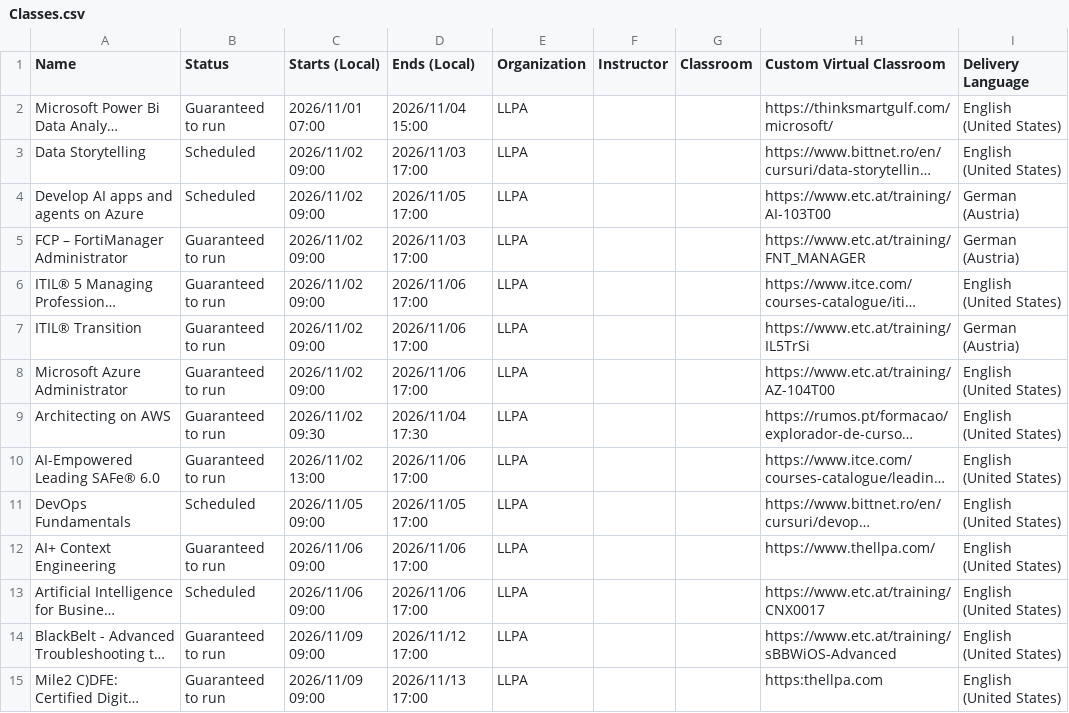
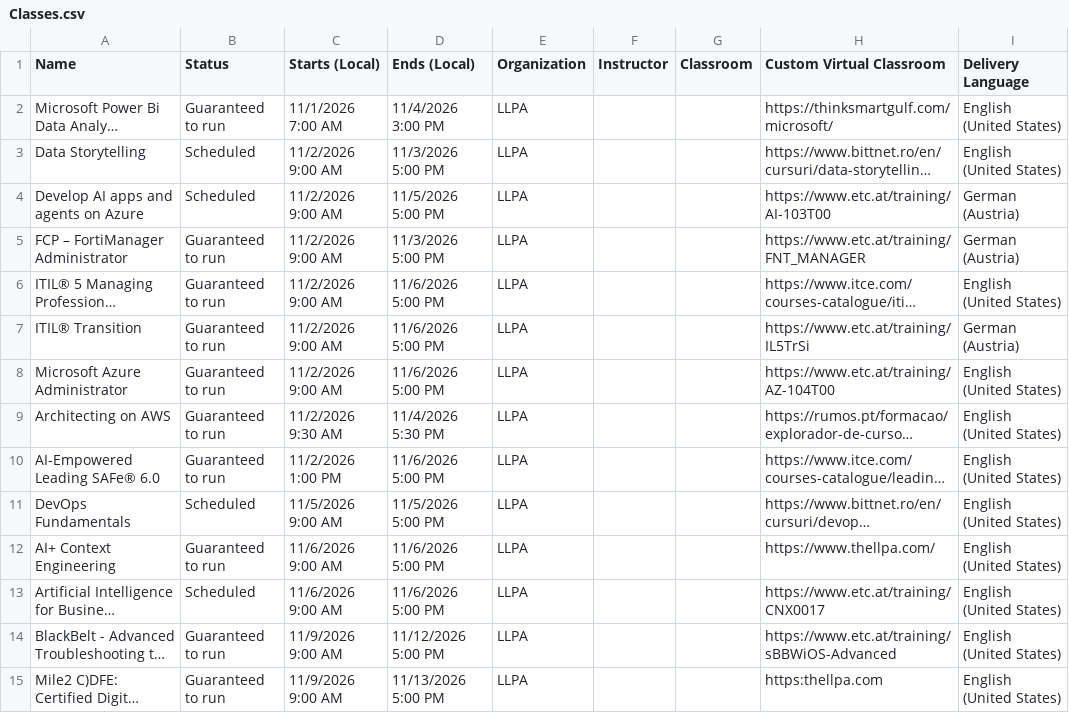
Before and after one commit to Sharon-LLPA/Central-Schedule, a CSV file: Classes.csv, drawn as a sheet; only a part is shown; long unchanged cells end in …; the diff covers the shown part only; the diff names each change by its address in the sheet, - before the commit and + after, or states it on an @@ line.

Commit message:
Add files via upload

```diff
--- a/Classes.csv
+++ b/Classes.csv
-C2 (Starts (Local)): 2026/11/01 07:00
+C2 (Starts (Local)): 11/1/2026 7:00 AM
-D2 (Ends (Local)): 2026/11/04 15:00
+D2 (Ends (Local)): 11/4/2026 3:00 PM
-C3:C8 (Starts (Local)): 2026/11/02 09:00
+C3:C8 (Starts (Local)): 11/2/2026 9:00 AM
-D3 (Ends (Local)): 2026/11/03 17:00
+D3 (Ends (Local)): 11/3/2026 5:00 PM
-D4 (Ends (Local)): 2026/11/05 17:00
+D4 (Ends (Local)): 11/5/2026 5:00 PM
-D5 (Ends (Local)): 2026/11/03 17:00
+D5 (Ends (Local)): 11/3/2026 5:00 PM
-D6:D8 (Ends (Local)): 2026/11/06 17:00
+D6:D8 (Ends (Local)): 11/6/2026 5:00 PM
-C9 (Starts (Local)): 2026/11/02 09:30
+C9 (Starts (Local)): 11/2/2026 9:30 AM
-D9 (Ends (Local)): 2026/11/04 17:30
+D9 (Ends (Local)): 11/4/2026 5:30 PM
-C10 (Starts (Local)): 2026/11/02 13:00
+C10 (Starts (Local)): 11/2/2026 1:00 PM
-D10 (Ends (Local)): 2026/11/06 17:00
+D10 (Ends (Local)): 11/6/2026 5:00 PM
-C11 (Starts (Local)): 2026/11/05 09:00
+C11 (Starts (Local)): 11/5/2026 9:00 AM
-D11 (Ends (Local)): 2026/11/05 17:00
+D11 (Ends (Local)): 11/5/2026 5:00 PM
-C12:C13 (Starts (Local)): 2026/11/06 09:00
+C12:C13 (Starts (Local)): 11/6/2026 9:00 AM
-D12:D13 (Ends (Local)): 2026/11/06 17:00
+D12:D13 (Ends (Local)): 11/6/2026 5:00 PM
-C14:C15 (Starts (Local)): 2026/11/09 09:00
+C14:C15 (Starts (Local)): 11/9/2026 9:00 AM
-D14 (Ends (Local)): 2026/11/12 17:00
+D14 (Ends (Local)): 11/12/2026 5:00 PM
-D15 (Ends (Local)): 2026/11/13 17:00
+D15 (Ends (Local)): 11/13/2026 5:00 PM
```
Also changed, not shown: 3 added rows and 105 edited cells elsewhere in this file.
